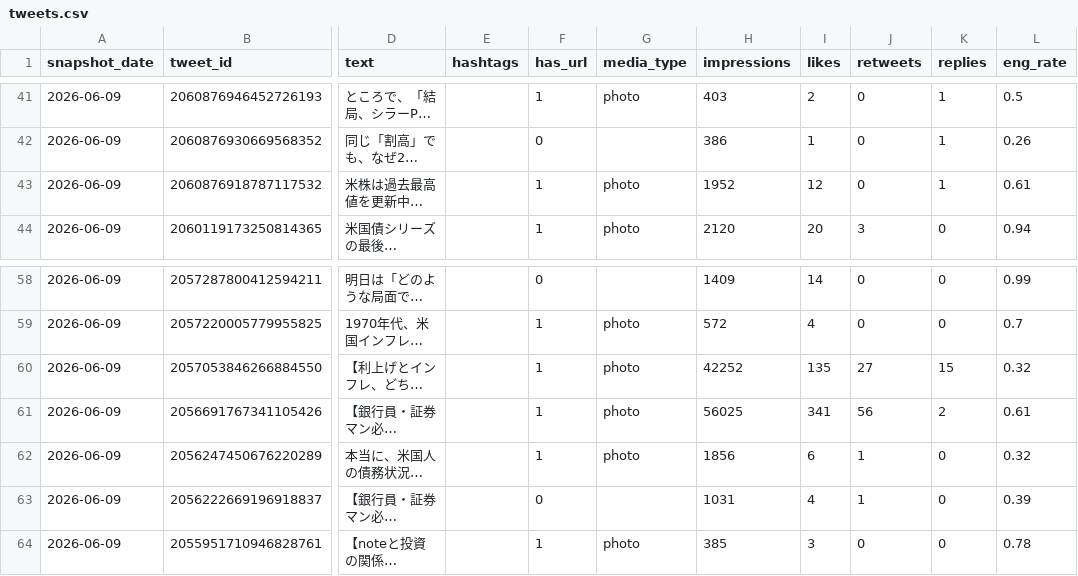
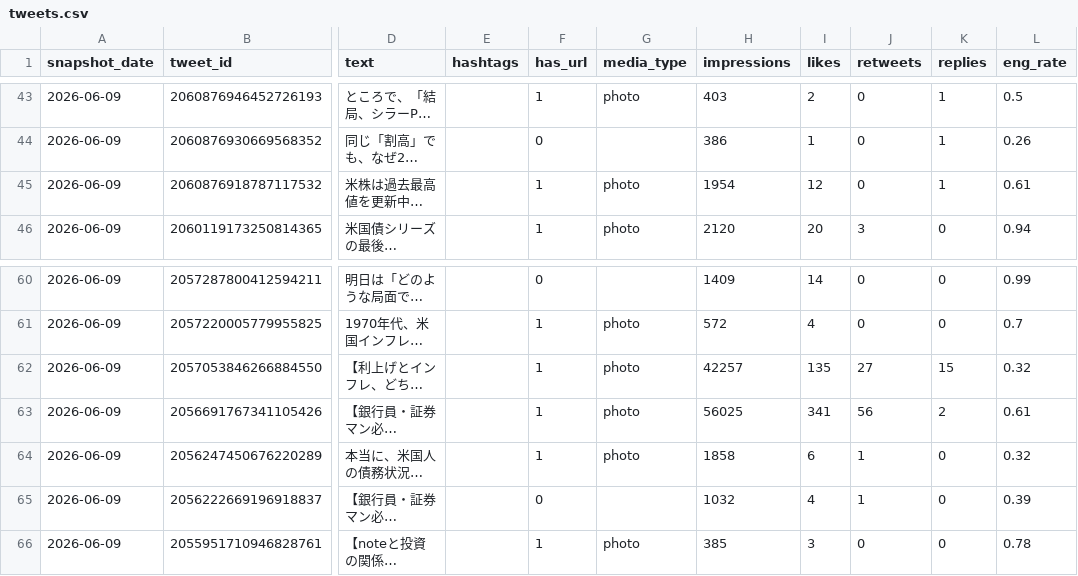
Before and after one commit to take-cmd-web/X_follower, a CSV file: data/tweets.csv, drawn as a sheet; only a part is shown, gaps mark what is left out; long unchanged cells end in …; addresses are those after the commit; the diff covers the shown part only; the diff names each change by its address in the sheet, - before the commit and + after, or states it on an @@ line.

```diff
--- a/data/tweets.csv
+++ b/data/tweets.csv
-H45 (impressions): 1952
+H45 (impressions): 1954
-H62 (impressions): 42252
+H62 (impressions): 42257
-H64 (impressions): 1856
+H64 (impressions): 1858
-H65 (impressions): 1031
+H65 (impressions): 1032
```
Also changed, not shown: 2 added rows and 23 edited cells elsewhere in this file, data/followers.csv.
